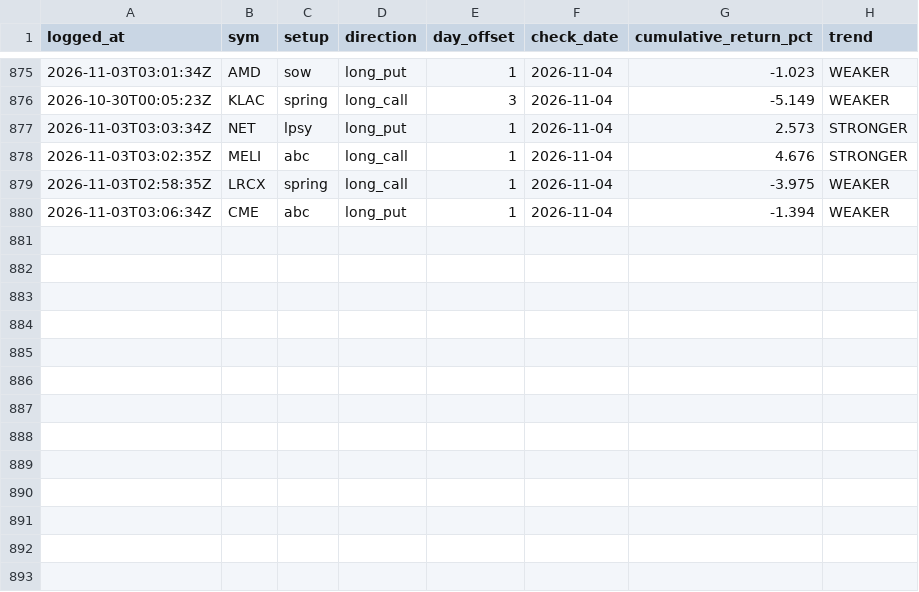
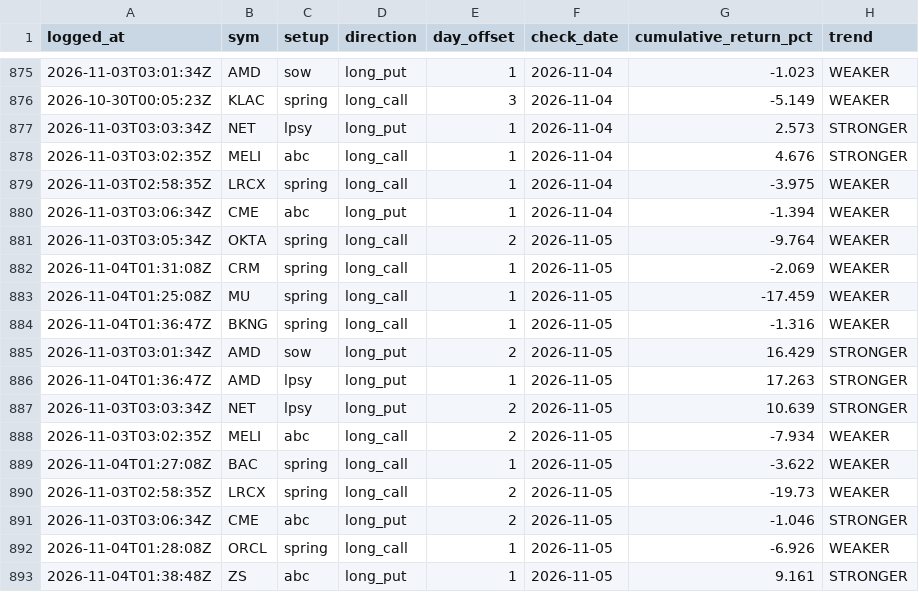
Before and after one commit to phani4393/wyckoff-scanner-ci, a CSV file: data/alerts_followup.csv, drawn as a sheet; only a part is shown, gaps mark what is left out; the diff names each change by its address in the sheet, - before the commit and + after, or states it on an @@ line.

```diff
--- a/data/alerts_followup.csv
+++ b/data/alerts_followup.csv
+row 881: 2026-11-03T03:05:34Z | OKTA | spring | long_call | 2 | 2026-11-05 | -9.764 | WEAKER
+row 882: 2026-11-04T01:31:08Z | CRM | spring | long_call | 1 | 2026-11-05 | -2.069 | WEAKER
+row 883: 2026-11-04T01:25:08Z | MU | spring | long_call | 1 | 2026-11-05 | -17.459 | WEAKER
+row 884: 2026-11-04T01:36:47Z | BKNG | spring | long_call | 1 | 2026-11-05 | -1.316 | WEAKER
+row 885: 2026-11-03T03:01:34Z | AMD | sow | long_put | 2 | 2026-11-05 | 16.429 | STRONGER
+row 886: 2026-11-04T01:36:47Z | AMD | lpsy | long_put | 1 | 2026-11-05 | 17.263 | STRONGER
+row 887: 2026-11-03T03:03:34Z | NET | lpsy | long_put | 2 | 2026-11-05 | 10.639 | STRONGER
+row 888: 2026-11-03T03:02:35Z | MELI | abc | long_call | 2 | 2026-11-05 | -7.934 | WEAKER
+row 889: 2026-11-04T01:27:08Z | BAC | spring | long_call | 1 | 2026-11-05 | -3.622 | WEAKER
+row 890: 2026-11-03T02:58:35Z | LRCX | spring | long_call | 2 | 2026-11-05 | -19.73 | WEAKER
+row 891: 2026-11-03T03:06:34Z | CME | abc | long_put | 2 | 2026-11-05 | -1.046 | STRONGER
+row 892: 2026-11-04T01:28:08Z | ORCL | spring | long_call | 1 | 2026-11-05 | -6.926 | WEAKER
+row 893: 2026-11-04T01:38:48Z | ZS | abc | long_put | 1 | 2026-11-05 | 9.161 | STRONGER
```
